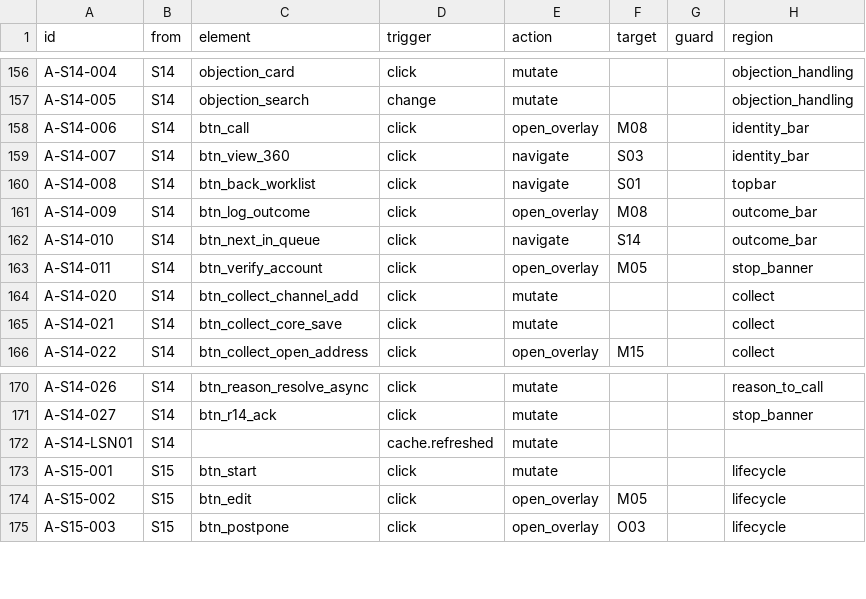
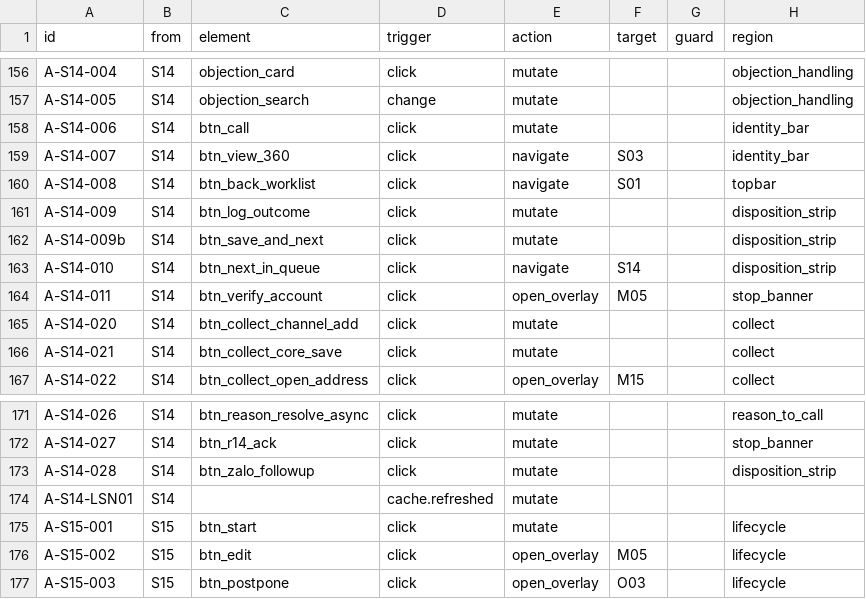
Before and after one commit to vantt/data-integration, a CSV file: crm/docs/ui-spec/generated/action-registry.csv, drawn as a sheet; only a part is shown, gaps mark what is left out.

Commit message:
feat(crm): disposition strip v2 state machine for call cockpit
Replace the static outcome_bar with a 4-state (T0-T3) strip wired to the
existing draft/PATCH/finalize activity API — timer autosave, sheet-up
reason picker, keyboard shortcuts, mid-call reload recovery, and a
separate Zalo follow-up activity. M08 drops to an edit-only exception.

Two review-cycle fixes included: the per-field autosave PATCH could
never persist a 'refused' outcome (reason-required validation fired
before the reason arrived, and the JS swallowed the resulting error
silently); and closing that gap by relocating validation to finalize
briefly dropped server-side enforcement when editing an already-final
activity via M08, closed by keeping it there too via a shared helper.

```diff
--- a/crm/docs/ui-spec/generated/action-registry.csv
+++ b/crm/docs/ui-spec/generated/action-registry.csv
@@ -157,7 +157,8 @@ A-S14-004,S14,objection_card,click,mutate,,,objection_handling
 A-S14-005,S14,objection_search,change,mutate,,,objection_handling
-A-S14-006,S14,btn_call,click,open_overlay,M08,,identity_bar
+A-S14-006,S14,btn_call,click,mutate,,,identity_bar
 A-S14-007,S14,btn_view_360,click,navigate,S03,,identity_bar
 A-S14-008,S14,btn_back_worklist,click,navigate,S01,,topbar
-A-S14-009,S14,btn_log_outcome,click,open_overlay,M08,,outcome_bar
-A-S14-010,S14,btn_next_in_queue,click,navigate,S14,,outcome_bar
+A-S14-009,S14,btn_log_outcome,click,mutate,,,disposition_strip
+A-S14-009b,S14,btn_save_and_next,click,mutate,,,disposition_strip
+A-S14-010,S14,btn_next_in_queue,click,navigate,S14,,disposition_strip
 A-S14-011,S14,btn_verify_account,click,open_overlay,M05,,stop_banner
@@ -171,2 +172,3 @@ A-S14-026,S14,btn_reason_resolve_async,click,mutate,,,reason_to_call
 A-S14-027,S14,btn_r14_ack,click,mutate,,,stop_banner
+A-S14-028,S14,btn_zalo_followup,click,mutate,,,disposition_strip
 A-S14-LSN01,S14,,cache.refreshed,mutate,,,
```
Also changed, not shown: 16 other files.
